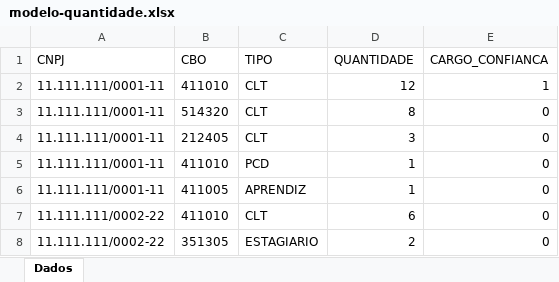
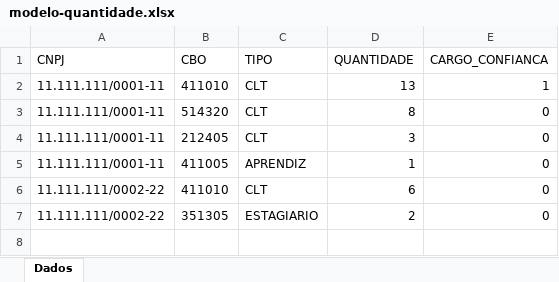
Before and after one commit to SpicyFerret/Calculadora-Cota-de-Aprendizagem, an Excel workbook: app/public/modelos/modelo-quantidade.xlsx, sheet Dados, drawn as a sheet; values as stored, in another font and other column widths than the file's, no borders; the diff names each change by its address in the sheet, - before the commit and + after, or states it on an @@ line.

```diff
--- a/app/public/modelos/modelo-quantidade.xlsx (sheet Dados)
+++ b/app/public/modelos/modelo-quantidade.xlsx (sheet Dados)
-D2 (QUANTIDADE): 12
+D2 (QUANTIDADE): 13
-row 5: 11.111.111/0001-11 | 411010 | PCD | 1 | 0
```
Also changed, not shown: app/public/modelos/modelo-nome.xlsx, 8 other files.
